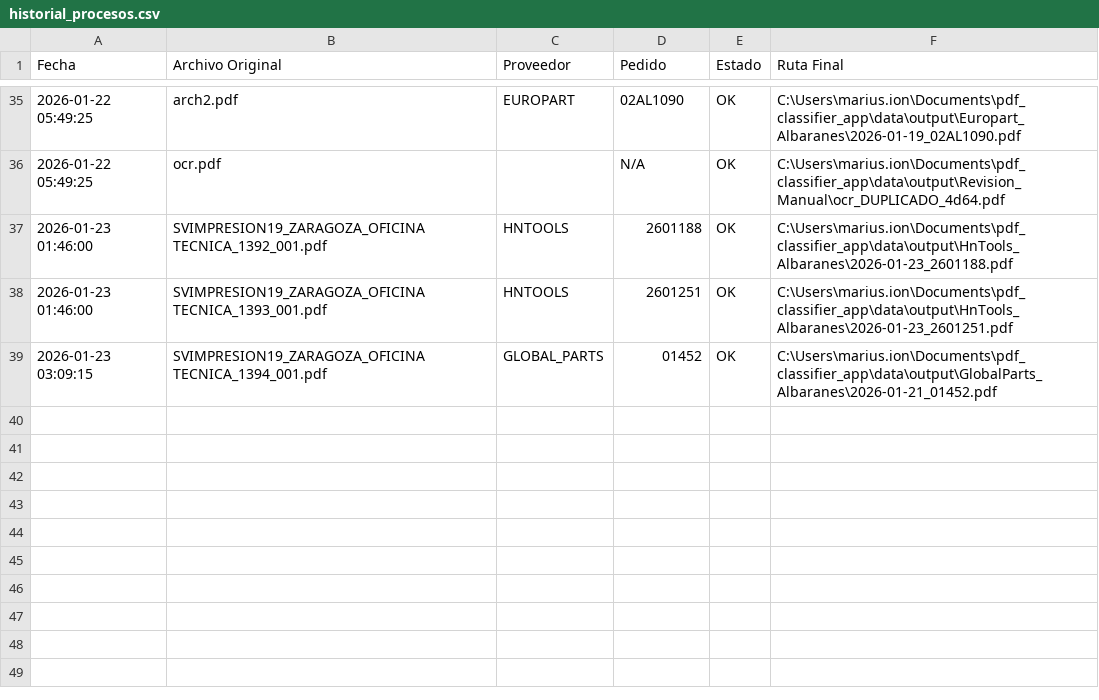
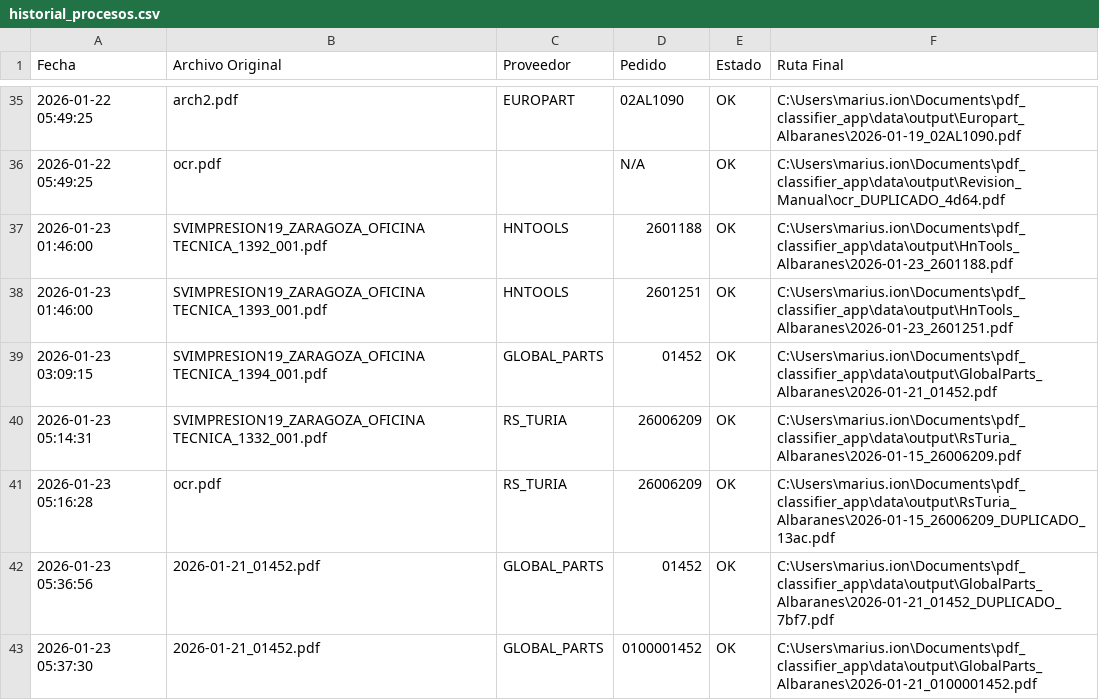
Before and after one commit to Dasbas23/DocEngie, a CSV file: data/logs/historial_procesos.csv, drawn as a sheet; only a part is shown, gaps mark what is left out; the diff names each change by its address in the sheet, - before the commit and + after, or states it on an @@ line.

```diff
--- a/data/logs/historial_procesos.csv
+++ b/data/logs/historial_procesos.csv
+row 40: 2026-01-23 05:14:31 | SVIMPRESION19_ZARAGOZA_OFICINA TECNICA_1332_001.pdf | RS_TURIA | 26006209 | OK | C:\Users\marius.ion\Documents\pdf_classifier_app\data\output\RsTuria_Albaranes\2026-01-15_26006209.pdf
+row 41: 2026-01-23 05:16:28 | ocr.pdf | RS_TURIA | 26006209 | OK | C:\Users\marius.ion\Documents\pdf_classifier_app\data\output\RsTuria_Albaranes\2026-01-15_26006209_DUPLICADO_13ac.pdf
+row 42: 2026-01-23 05:36:56 | 2026-01-21_01452.pdf | GLOBAL_PARTS | 01452 | OK | C:\Users\marius.ion\Documents\pdf_classifier_app\data\output\GlobalParts_Albaranes\2026-01-21_01452_DUPLICADO_7bf7.pdf
+row 43: 2026-01-23 05:37:30 | 2026-01-21_01452.pdf | GLOBAL_PARTS | 0100001452 | OK | C:\Users\marius.ion\Documents\pdf_classifier_app\data\output\GlobalParts_Albaranes\2026-01-21_0100001452.pdf
```
Also changed, not shown: 4 other files.
